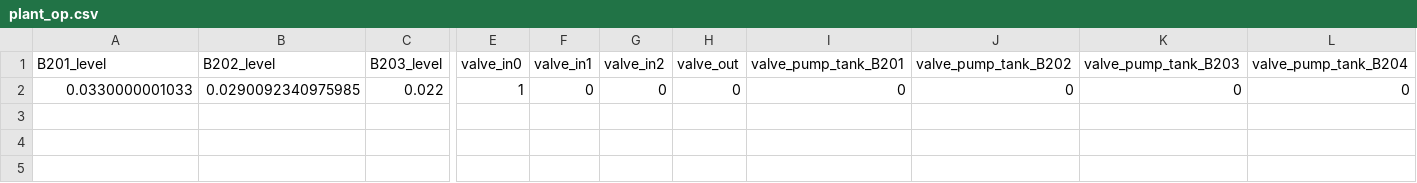
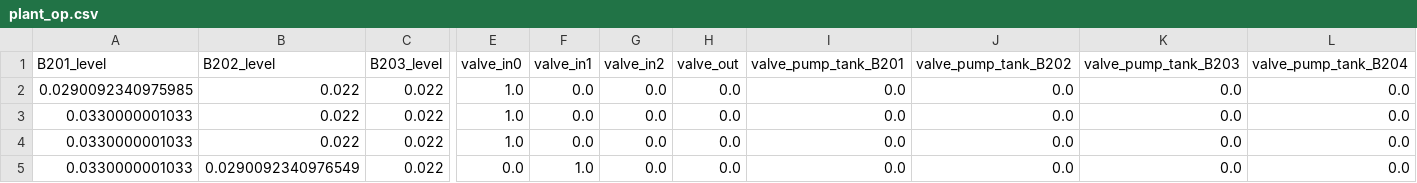
Before and after one commit to JavalVyas2000/fault_handling_openmodelica, a CSV file: code/plant_op.csv, drawn as a sheet; only a part is shown, gaps mark what is left out; addresses are those after the commit; rows hold the shown columns only; the diff names each change by its address in the sheet, - before the commit and + after, or states it on an @@ line.

```diff
--- a/code/plant_op.csv
+++ b/code/plant_op.csv
+row 2: 0.0290092340975985 | 0.022 | 0.022 | 1.0 | 0.0 | 0.0 | 0.0 | 0.0 | 0.0 | 0.0 | 0.0
-B3 (B202_level): 0.0290092340975985
+B3 (B202_level): 0.022
-E3 (valve_in0): 1
+E3 (valve_in0): 1.0
-F3 (valve_in1): 0
+F3 (valve_in1): 0.0
-G3 (valve_in2): 0
+G3 (valve_in2): 0.0
-H3 (valve_out): 0
+H3 (valve_out): 0.0
-I3 (valve_pump_tank_B201): 0
+I3 (valve_pump_tank_B201): 0.0
-J3 (valve_pump_tank_B202): 0
+J3 (valve_pump_tank_B202): 0.0
-K3 (valve_pump_tank_B203): 0
+K3 (valve_pump_tank_B203): 0.0
-L3 (valve_pump_tank_B204): 0
+L3 (valve_pump_tank_B204): 0.0
+row 4: 0.0330000001033 | 0.022 | 0.022 | 1.0 | 0.0 | 0.0 | 0.0 | 0.0 | 0.0 | 0.0 | 0.0
+row 5: 0.0330000001033 | 0.0290092340976549 | 0.022 | 0.0 | 1.0 | 0.0 | 0.0 | 0.0 | 0.0 | 0.0 | 0.0
```
Also changed, not shown: code/digital_twin_op.csv, 12 other files.
